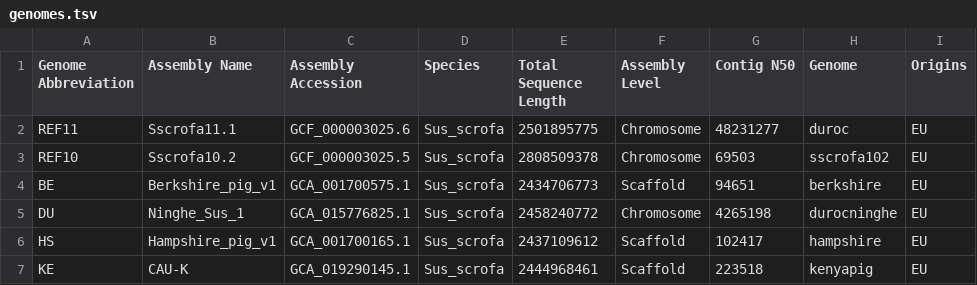
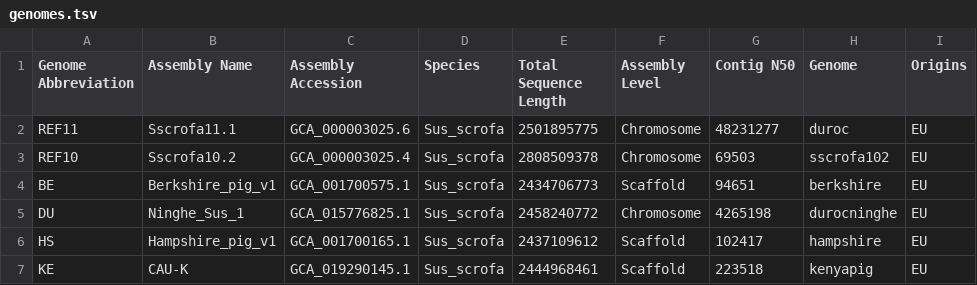
Before and after one commit to matteobolner/NCBI-Assembly, a TSV file: config/genomes.tsv, drawn as a sheet; only a part is shown.

```diff
--- a/config/genomes.tsv
+++ b/config/genomes.tsv
@@ -1,4 +1,4 @@
 Genome Abbreviation	Assembly Name	Assembly Accession	Species	Total Sequence Length	Assembly Level	Contig N50	Genome	Origins
-REF11	Sscrofa11.1	GCF_000003025.6	Sus_scrofa	2501895775	Chromosome	48231277	duroc	EU
-REF10	Sscrofa10.2	GCF_000003025.5	Sus_scrofa	2808509378	Chromosome	69503	sscrofa102	EU
+REF11	Sscrofa11.1	GCA_000003025.6	Sus_scrofa	2501895775	Chromosome	48231277	duroc	EU
+REF10	Sscrofa10.2	GCA_000003025.4	Sus_scrofa	2808509378	Chromosome	69503	sscrofa102	EU
 BE	Berkshire_pig_v1	GCA_001700575.1	Sus_scrofa	2434706773	Scaffold	94651	berkshire	EU
```
Also changed, not shown: 3 other files.
